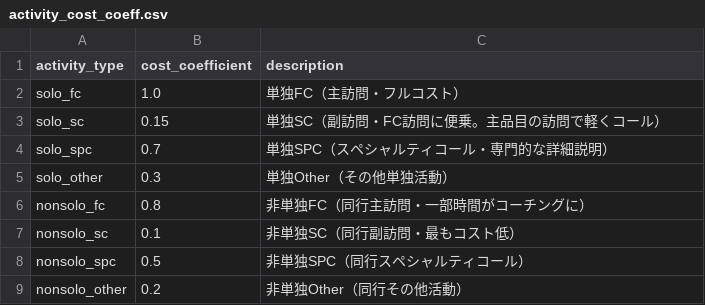
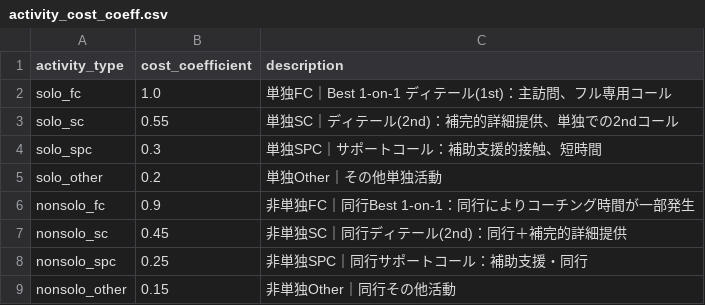
Before and after one commit to satonuma/resource_aloc, a CSV file: data/input/activity_cost_coeff.csv, drawn as a sheet.

```diff
--- a/data/input/activity_cost_coeff.csv
+++ b/data/input/activity_cost_coeff.csv
@@ -1,9 +1,9 @@
 activity_type,cost_coefficient,description
-solo_fc,1.0,単独FC（主訪問・フルコスト）
-solo_sc,0.15,単独SC（副訪問・FC訪問に便乗。主品目の訪問で軽くコール）
-solo_spc,0.7,単独SPC（スペシャルティコール・専門的な詳細説明）
-solo_other,0.3,単独Other（その他単独活動）
-nonsolo_fc,0.8,非単独FC（同行主訪問・一部時間がコーチングに）
-nonsolo_sc,0.1,非単独SC（同行副訪問・最もコスト低）
-nonsolo_spc,0.5,非単独SPC（同行スペシャルティコール）
-nonsolo_other,0.2,非単独Other（同行その他活動）
+solo_fc,1.0,単独FC｜Best 1-on-1 ディテール(1st)：主訪問、フル専用コール
+solo_sc,0.55,単独SC｜ディテール(2nd)：補完的詳細提供、単独での2ndコール
+solo_spc,0.3,単独SPC｜サポートコール：補助支援的接触、短時間
+solo_other,0.2,単独Other｜その他単独活動
+nonsolo_fc,0.9,非単独FC｜同行Best 1-on-1：同行によりコーチング時間が一部発生
+nonsolo_sc,0.45,非単独SC｜同行ディテール(2nd)：同行＋補完的詳細提供
+nonsolo_spc,0.25,非単独SPC｜同行サポートコール：補助支援・同行
+nonsolo_other,0.15,非単独Other｜同行その他活動
```
